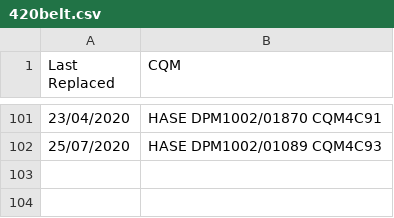
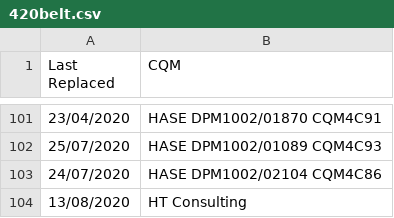
Before and after one commit to raphson93/rihk-pm, a CSV file: data/420belt.csv, drawn as a sheet; only a part is shown, gaps mark what is left out.

```diff
--- a/data/420belt.csv
+++ b/data/420belt.csv
@@ -102 +102,3 @@ Last Replaced,CQM
 25/07/2020,HASE DPM1002/01089 CQM4C93
+24/07/2020,HASE DPM1002/02104 CQM4C86
+13/08/2020,HT Consulting
```
Also changed, not shown: data/drumbelt.csv, data/redbelt.csv, 2 other files.
